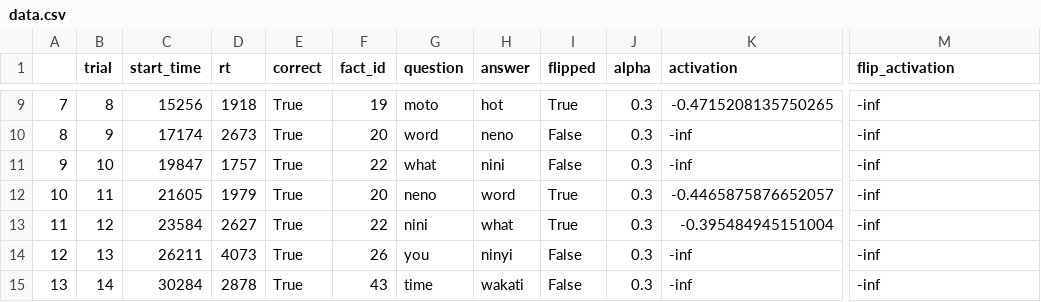
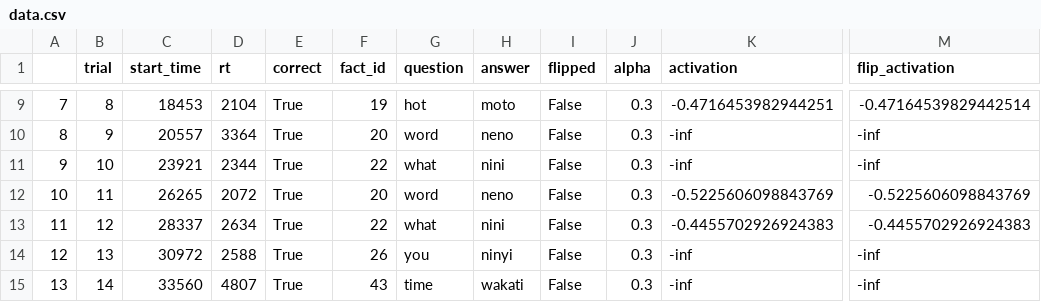
Before and after one commit to UserModels2223/group-project-team-edluma, a CSV file: data.csv, drawn as a sheet; only a part is shown, gaps mark what is left out; the diff covers the shown part only; the diff names each change by its address in the sheet, - before the commit and + after, or states it on an @@ line.

```diff
--- a/data.csv
+++ b/data.csv
-C9 (start_time): 15256
+C9 (start_time): 18453
-D9 (rt): 1918
+D9 (rt): 2104
-G9 (question): moto
+G9 (question): hot
-H9 (answer): hot
+H9 (answer): moto
-I9 (flipped): True
+I9 (flipped): False
-K9 (activation): -0.4715208135750265
+K9 (activation): -0.4716453982944251
-M9 (flip_activation): -inf
+M9 (flip_activation): -0.47164539829442514
-C10 (start_time): 17174
+C10 (start_time): 20557
-D10 (rt): 2673
+D10 (rt): 3364
-C11 (start_time): 19847
+C11 (start_time): 23921
-D11 (rt): 1757
+D11 (rt): 2344
-C12 (start_time): 21605
+C12 (start_time): 26265
-D12 (rt): 1979
+D12 (rt): 2072
-G12 (question): neno
+G12 (question): word
-H12 (answer): word
+H12 (answer): neno
-I12:I13 (flipped): True
+I12:I13 (flipped): False
-K12 (activation): -0.4465875876652057
+K12 (activation): -0.5225606098843769
-M12 (flip_activation): -inf
+M12 (flip_activation): -0.5225606098843769
-C13 (start_time): 23584
+C13 (start_time): 28337
-D13 (rt): 2627
+D13 (rt): 2634
-G13 (question): nini
+G13 (question): what
-H13 (answer): what
+H13 (answer): nini
-K13 (activation): -0.395484945151004
+K13 (activation): -0.4455702926924383
-M13 (flip_activation): -inf
+M13 (flip_activation): -0.4455702926924383
-C14 (start_time): 26211
+C14 (start_time): 30972
-D14 (rt): 4073
+D14 (rt): 2588
-C15 (start_time): 30284
+C15 (start_time): 33560
-D15 (rt): 2878
+D15 (rt): 4807
```
Also changed, not shown: 5 removed rows, 71 edited cells and row numbers in column A elsewhere in this file, 6 other files.
